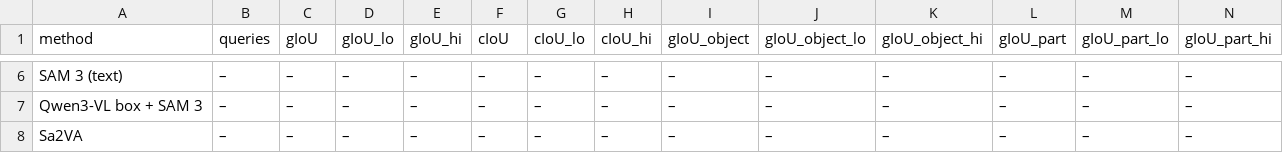
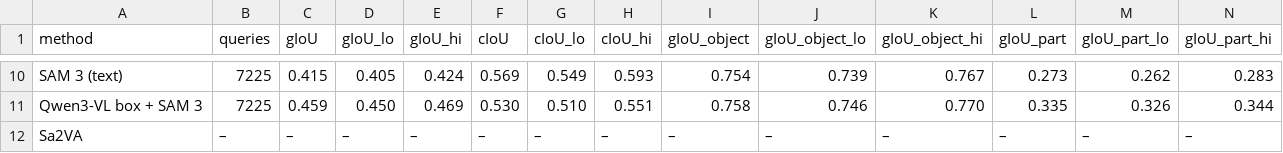
Before and after one commit to ambujmehrish/TreeGround, a CSV file: results/tables/retrieval_paco.csv, drawn as a sheet; only a part is shown, gaps mark what is left out; addresses are those after the commit; the diff covers the shown part only; the diff names each change by its address in the sheet, - before the commit and + after, or states it on an @@ line.

```diff
--- a/results/tables/retrieval_paco.csv
+++ b/results/tables/retrieval_paco.csv
-B10:B11 (queries): –
+B10:B11 (queries): 7225
-C10 (gIoU): –
+C10 (gIoU): 0.415
-D10 (gIoU_lo): –
+D10 (gIoU_lo): 0.405
-E10 (gIoU_hi): –
+E10 (gIoU_hi): 0.424
-F10 (cIoU): –
+F10 (cIoU): 0.569
-G10 (cIoU_lo): –
+G10 (cIoU_lo): 0.549
-H10 (cIoU_hi): –
+H10 (cIoU_hi): 0.593
-I10 (gIoU_object): –
+I10 (gIoU_object): 0.754
-J10 (gIoU_object_lo): –
+J10 (gIoU_object_lo): 0.739
-K10 (gIoU_object_hi): –
+K10 (gIoU_object_hi): 0.767
-L10 (gIoU_part): –
+L10 (gIoU_part): 0.273
-M10 (gIoU_part_lo): –
+M10 (gIoU_part_lo): 0.262
-N10 (gIoU_part_hi): –
+N10 (gIoU_part_hi): 0.283
-C11 (gIoU): –
+C11 (gIoU): 0.459
-D11 (gIoU_lo): –
+D11 (gIoU_lo): 0.450
-E11 (gIoU_hi): –
+E11 (gIoU_hi): 0.469
-F11 (cIoU): –
+F11 (cIoU): 0.530
-G11 (cIoU_lo): –
+G11 (cIoU_lo): 0.510
-H11 (cIoU_hi): –
+H11 (cIoU_hi): 0.551
-I11 (gIoU_object): –
+I11 (gIoU_object): 0.758
-J11 (gIoU_object_lo): –
+J11 (gIoU_object_lo): 0.746
-K11 (gIoU_object_hi): –
+K11 (gIoU_object_hi): 0.770
-L11 (gIoU_part): –
+L11 (gIoU_part): 0.335
-M11 (gIoU_part_lo): –
+M11 (gIoU_part_lo): 0.326
-N11 (gIoU_part_hi): –
+N11 (gIoU_part_hi): 0.344
```
Also changed, not shown: 4 added rows and 48 edited cells elsewhere in this file, results/tables/chains_paco.csv, results/tables/transfer.csv, 3 other files.
